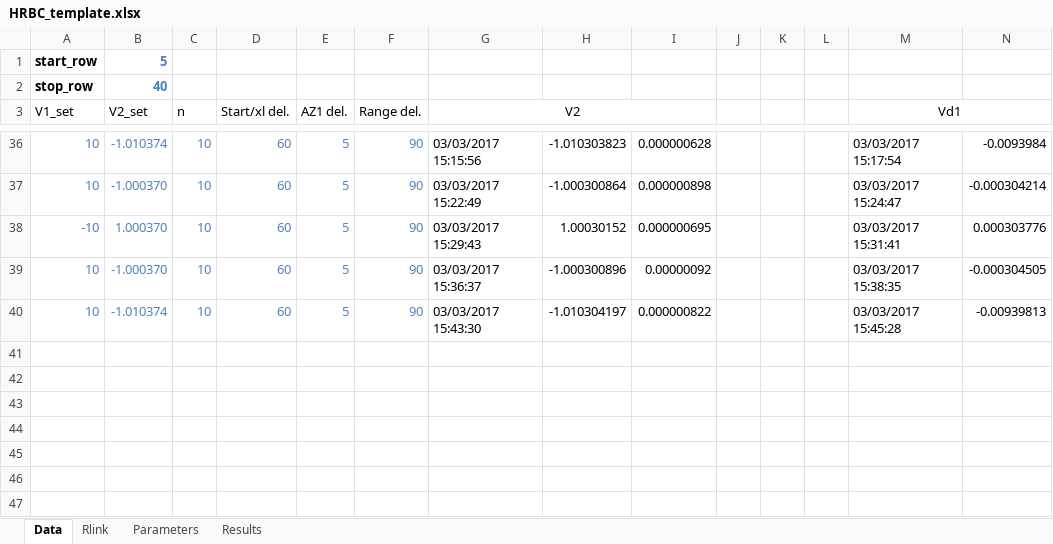
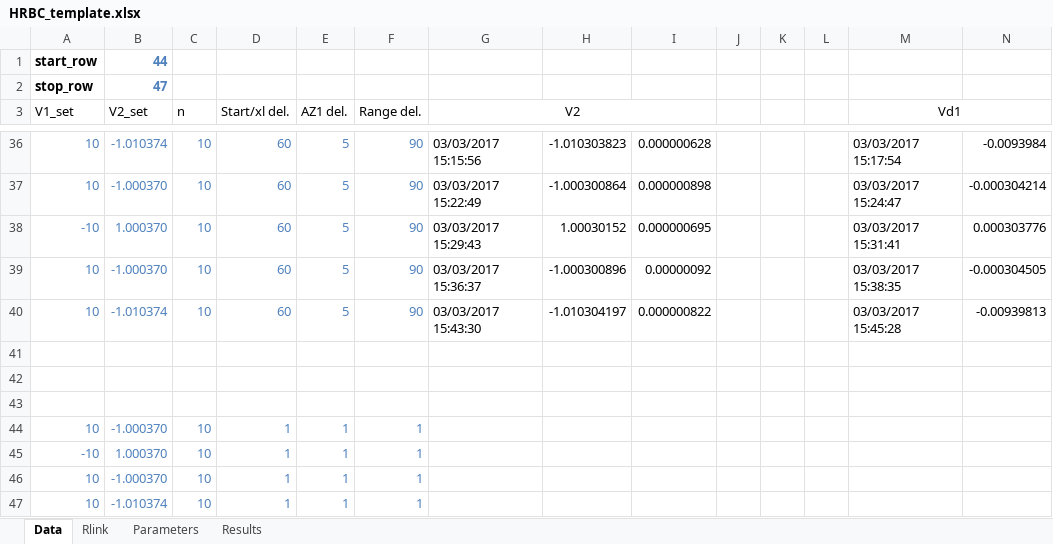
Before and after one commit to tblawson/HRBC, an Excel workbook: HRBC_template.xlsx, sheet Data, drawn as a sheet; only a part is shown, gaps mark what is left out; values as stored, in another font and other column widths than the file's, no borders; rows hold the shown columns only; the diff names each change by its address in the sheet, - before the commit and + after, or states it on an @@ line.

```diff
--- a/HRBC_template.xlsx (sheet Data)
+++ b/HRBC_template.xlsx (sheet Data)
-B1 (V2_set): 5
+B1 (V2_set): 44
-B2 (V2_set): 40
+B2 (V2_set): 47
+row 41: (empty)
+row 42: (empty)
+row 43: (empty)
+row 44: 10 | -1.000370 | 10 | 1 | 1 | 1
+row 45: -10 | 1.000370 | 10 | 1 | 1 | 1
+row 46: 10 | -1.000370 | 10 | 1 | 1 | 1
+row 47: 10 | -1.010374 | 10 | 1 | 1 | 1
```
Also changed, not shown: sheet Parameters, hidden cells.
